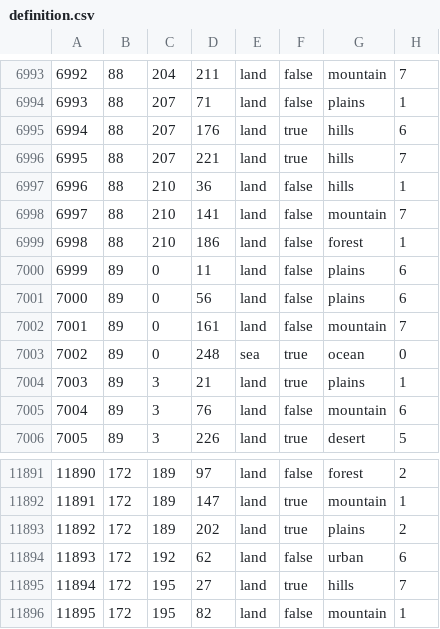
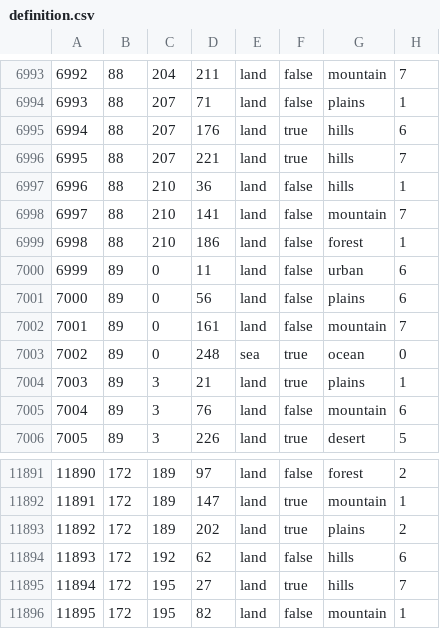
Before and after one commit to kasanakisara/AOR_beta, a CSV file: map/definition.csv, drawn as a sheet; only a part is shown, gaps mark what is left out.

Commit message:
Update definition.csv

```diff
--- a/map/definition.csv
+++ b/map/definition.csv
@@ -6999,3 +6999,3 @@
 6998;88;210;186;land;false;forest;1
-6999;89;0;11;land;false;plains;6
+6999;89;0;11;land;false;urban;6
 7000;89;0;56;land;false;plains;6
@@ -11893,3 +11893,3 @@
 11892;172;189;202;land;true;plains;2
-11893;172;192;62;land;false;urban;6
+11893;172;192;62;land;false;hills;6
 11894;172;195;27;land;true;hills;7
```
